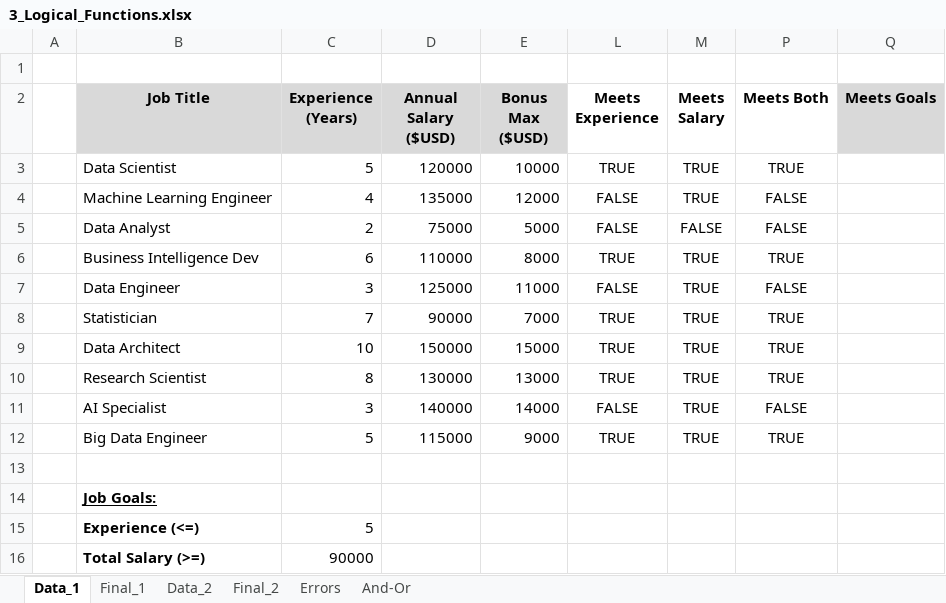
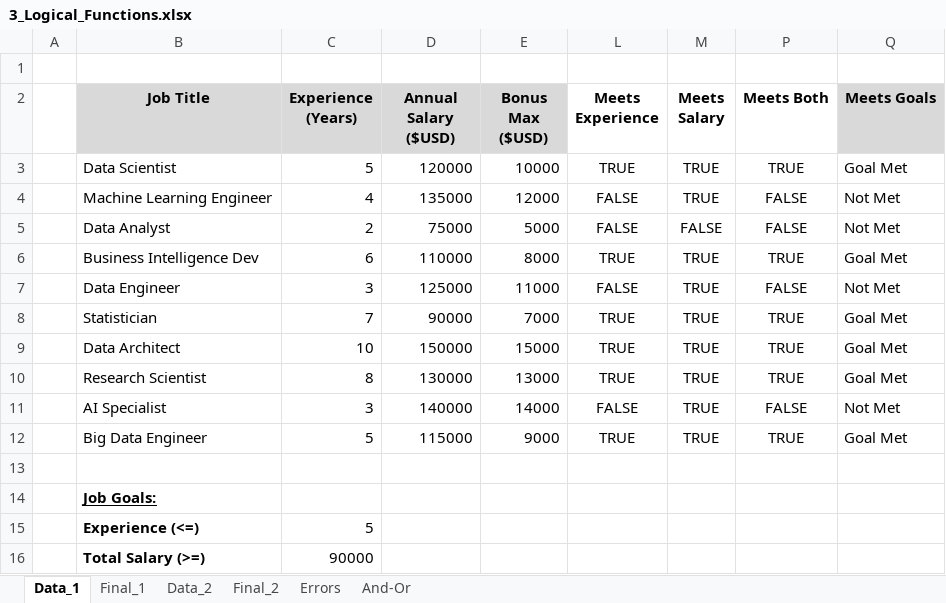
Before and after one commit to RafliIhsanuddin/Data-Analyst, an Excel workbook: 2_Formulas_Functions/3_Logical_Functions.xlsx, sheet Data_1, drawn as a sheet; values as stored, in another font and other column widths than the file's, no borders; 1 other sheet too large or unreadable and not compared; the diff names each change by its address in the sheet, - before the commit and + after, or states it on an @@ line.

```diff
--- a/2_Formulas_Functions/3_Logical_Functions.xlsx (sheet Data_1)
+++ b/2_Formulas_Functions/3_Logical_Functions.xlsx (sheet Data_1)
-Q3 (Meets Goals): (empty)
+Q3 (Meets Goals): Goal Met
-Q4:Q5 (Meets Goals): (empty)
+Q4:Q5 (Meets Goals): Not Met
-Q6 (Meets Goals): (empty)
+Q6 (Meets Goals): Goal Met
-Q7 (Meets Goals): (empty)
+Q7 (Meets Goals): Not Met
-Q8:Q10 (Meets Goals): (empty)
+Q8:Q10 (Meets Goals): Goal Met
-Q11 (Meets Goals): (empty)
+Q11 (Meets Goals): Not Met
-Q12 (Meets Goals): (empty)
+Q12 (Meets Goals): Goal Met
```
Also changed, not shown: sheet Data_2, 2_Formulas_Functions/1_Formulas_Intro.xlsx, 2_Formulas_Functions/2_Functions_Intro.xlsx, 16 other files.
